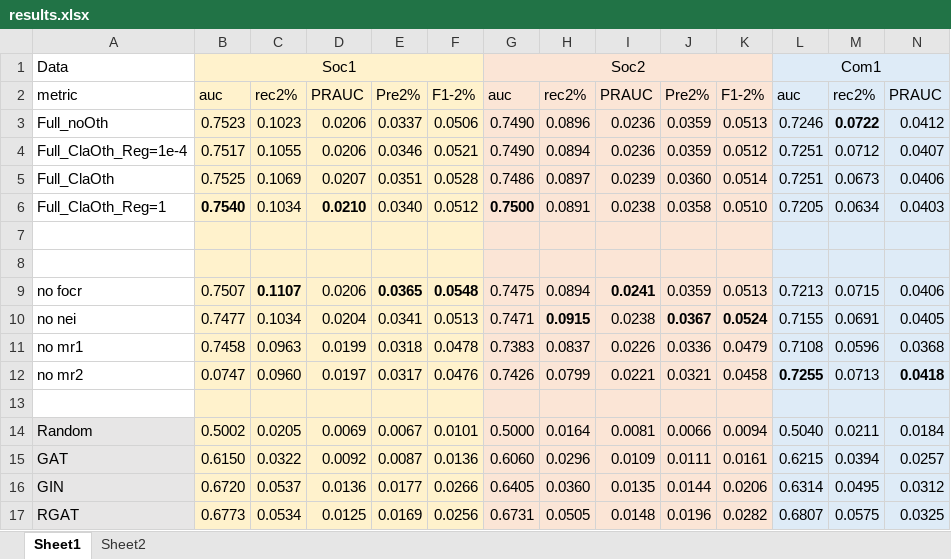
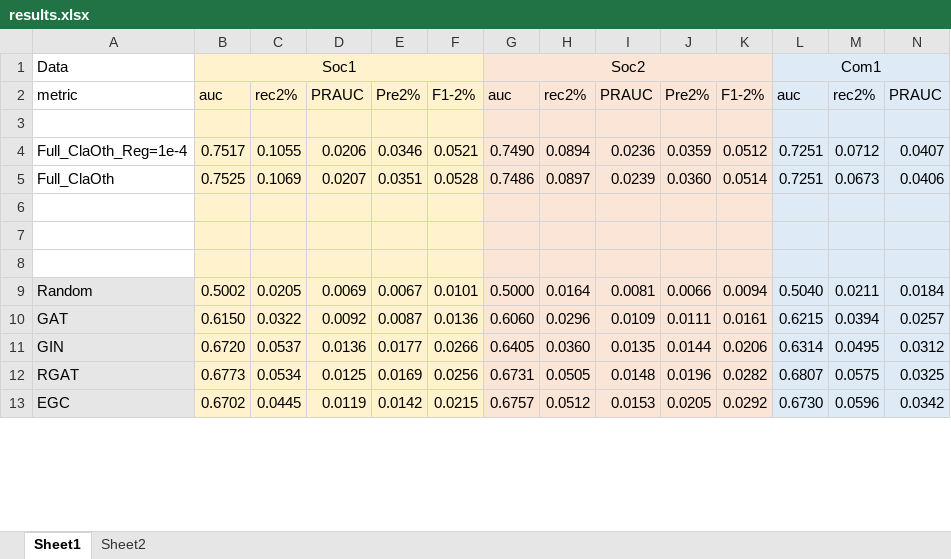
Before and after one commit to ZaccWu/GeoGNNGraphDetect, an Excel workbook: results.xlsx, sheet Sheet1, drawn as a sheet; only a part is shown; the shorter side is filled out with more unchanged rows; values as stored, in another font and other column widths than the file's, no borders; removed rows and columns are numbered as before the commit, all else as after; rows hold the shown columns only; the diff covers the shown part only; the diff names each change by its address in the sheet, - before the commit and + after, or states it on an @@ line.

```diff
--- a/results.xlsx (sheet Sheet1)
+++ b/results.xlsx (sheet Sheet1)
-row 3: Full_noOth | 0.7523 | 0.1023 | 0.0206 | 0.0337 | 0.0506 | 0.7490 | 0.0896 | 0.0236 | 0.0359 | 0.0513 | 0.7246 | 0.0722 | 0.0412
+row 3: (empty)
-row 6: Full_ClaOth_Reg=1 | 0.7540 | 0.1034 | 0.0210 | 0.0340 | 0.0512 | 0.7500 | 0.0891 | 0.0238 | 0.0358 | 0.0510 | 0.7205 | 0.0634 | 0.0403
-row 9: no focr | 0.7507 | 0.1107 | 0.0206 | 0.0365 | 0.0548 | 0.7475 | 0.0894 | 0.0241 | 0.0359 | 0.0513 | 0.7213 | 0.0715 | 0.0406
-row 10: no nei | 0.7477 | 0.1034 | 0.0204 | 0.0341 | 0.0513 | 0.7471 | 0.0915 | 0.0238 | 0.0367 | 0.0524 | 0.7155 | 0.0691 | 0.0405
-row 11: no mr1 | 0.7458 | 0.0963 | 0.0199 | 0.0318 | 0.0478 | 0.7383 | 0.0837 | 0.0226 | 0.0336 | 0.0479 | 0.7108 | 0.0596 | 0.0368
-row 12: no mr2 | 0.0747 | 0.0960 | 0.0197 | 0.0317 | 0.0476 | 0.7426 | 0.0799 | 0.0221 | 0.0321 | 0.0458 | 0.7255 | 0.0713 | 0.0418
```
Also changed, not shown: 20 added rows, 10 edited cells and cell formats elsewhere in this sheet.
